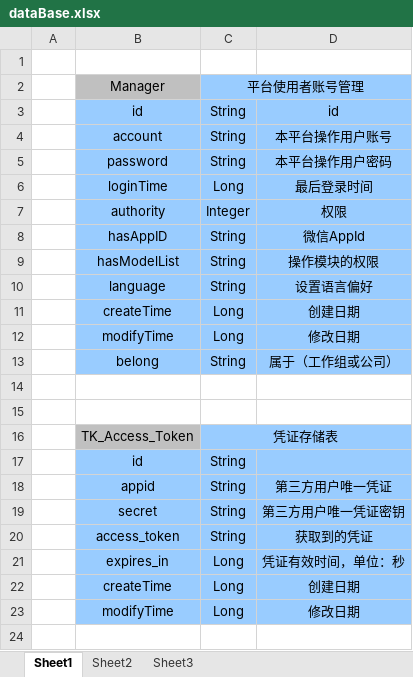
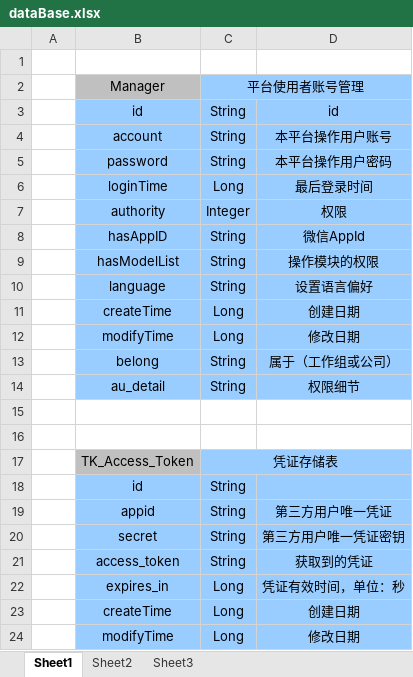
Before and after one commit to EssionWesika/weChat, an Excel workbook: src/docs/dataBase.xlsx, sheet Sheet1, drawn as a sheet; values as stored, in another font and other column widths than the file's, no borders; the diff names each change by its address in the sheet, - before the commit and + after, or states it on an @@ line.

```diff
--- a/src/docs/dataBase.xlsx (sheet Sheet1)
+++ b/src/docs/dataBase.xlsx (sheet Sheet1)
+row 14:  | au_detail | String | 权限细节
```
Also changed, not shown: 9 other files.
